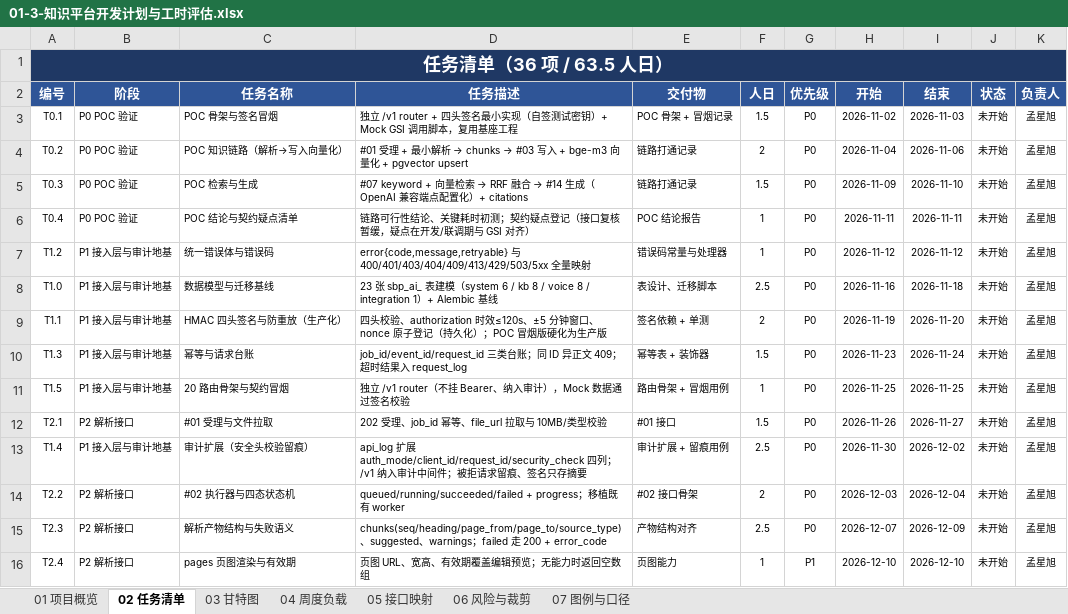
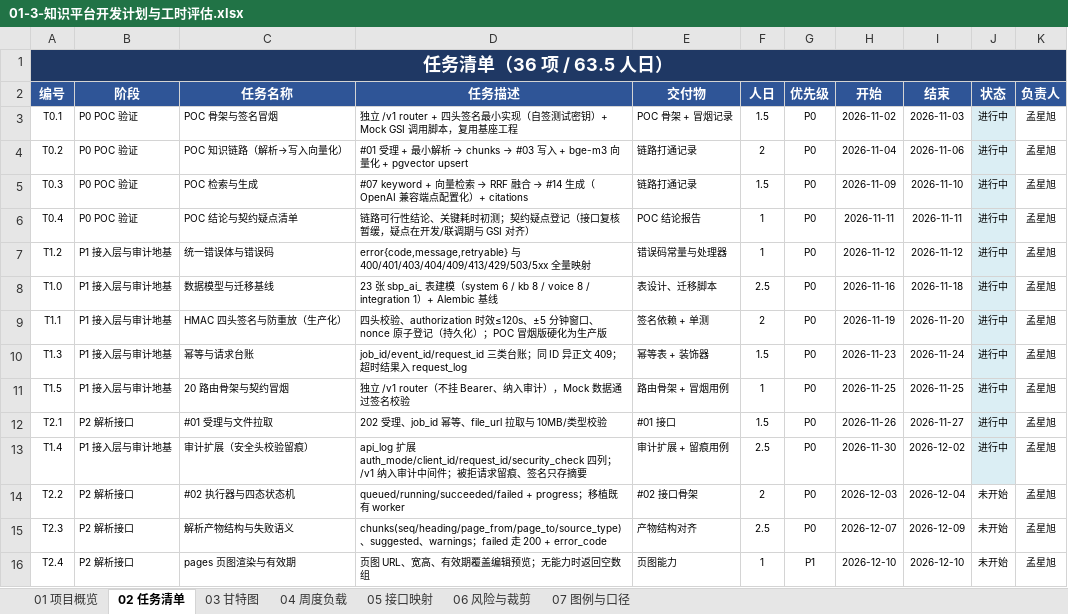
Before and after one commit to pmozx/destlive.yidatec.azbrainagentservice, an Excel workbook: 00-document/02-服务大脑AI项目开发文档/01-3-知识平台开发计划与工时评估.xlsx, sheet 02 任务清单, drawn as a sheet; only a part is shown; values as stored, in another font and other column widths than the file's, no borders; the diff names each change by its address in the sheet, - before the commit and + after, or states it on an @@ line.

```diff
--- a/00-document/02-服务大脑AI项目开发文档/01-3-知识平台开发计划与工时评估.xlsx (sheet 02 任务清单)
+++ b/00-document/02-服务大脑AI项目开发文档/01-3-知识平台开发计划与工时评估.xlsx (sheet 02 任务清单)
-J3:J13 (状态): 未开始
+J3:J13 (状态): 进行中
-J3:J13 fill: none
+J3:J13 fill: #DBEEF4
```
Also changed, not shown: 5 other files.
